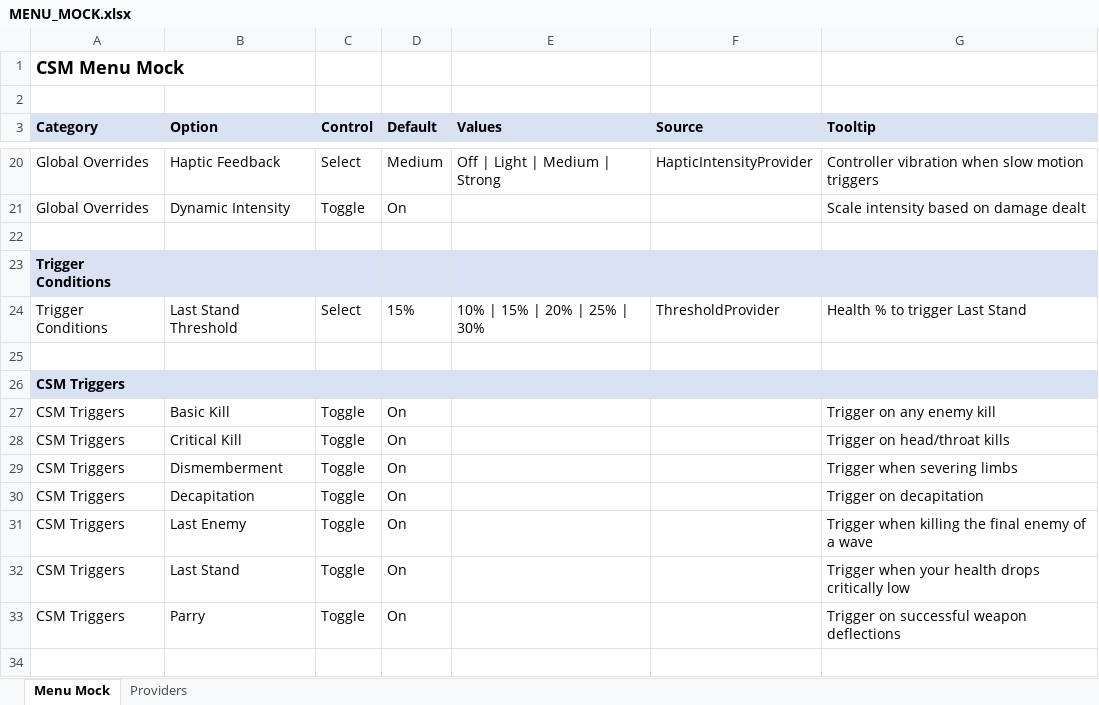
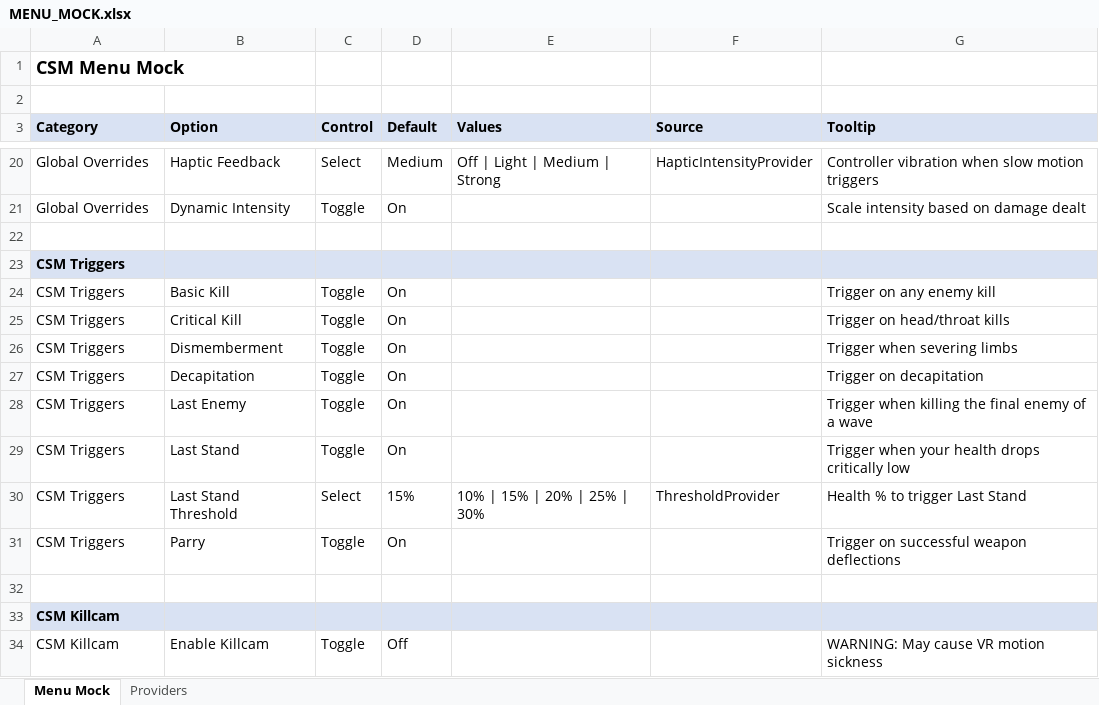
Before and after one commit to SFSorrow1968/CSM, an Excel workbook: MENU_MOCK.xlsx, sheet Menu Mock, drawn as a sheet; only a part is shown, gaps mark what is left out; the shorter side is filled out with more unchanged rows; values as stored, in another font and other column widths than the file's, no borders; removed rows and columns are numbered as before the commit, all else as after; the diff names each change by its address in the sheet, - before the commit and + after, or states it on an @@ line.

Commit message:
Move Last Stand threshold into triggers

```diff
--- a/MENU_MOCK.xlsx (sheet Menu Mock)
+++ b/MENU_MOCK.xlsx (sheet Menu Mock)
-row 23: Trigger Conditions
-row 24: Trigger Conditions | Last Stand Threshold | Select | 15% | 10% | 15% | 20% | 25% | 30% | ThresholdProvider | Health % to trigger Last Stand
-row 25: (empty)
+row 30: CSM Triggers | Last Stand Threshold | Select | 15% | 10% | 15% | 20% | 25% | 30% | ThresholdProvider | Health % to trigger Last Stand
```
Also changed, not shown: 2 other files.
